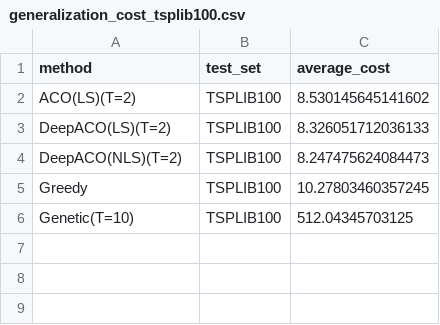
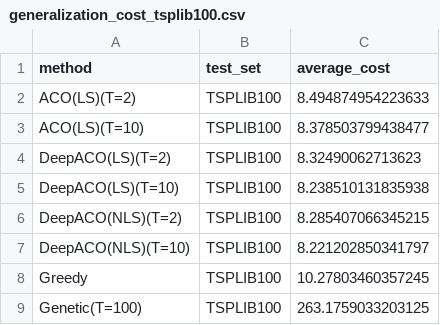
Before and after one commit to Erostrate9/DeepACO, a CSV file: project/results/generalization_cost_tsplib100.csv, drawn as a sheet.

Commit message:
Updated test results

```diff
--- a/project/results/generalization_cost_tsplib100.csv
+++ b/project/results/generalization_cost_tsplib100.csv
@@ -1,6 +1,9 @@
 method,test_set,average_cost
-ACO(LS)(T=2),TSPLIB100,8.530145645141602
-DeepACO(LS)(T=2),TSPLIB100,8.326051712036133
-DeepACO(NLS)(T=2),TSPLIB100,8.247475624084473
+ACO(LS)(T=2),TSPLIB100,8.494874954223633
+ACO(LS)(T=10),TSPLIB100,8.378503799438477
+DeepACO(LS)(T=2),TSPLIB100,8.32490062713623
+DeepACO(LS)(T=10),TSPLIB100,8.238510131835938
+DeepACO(NLS)(T=2),TSPLIB100,8.285407066345215
+DeepACO(NLS)(T=10),TSPLIB100,8.221202850341797
 Greedy,TSPLIB100,10.27803460357245
-Genetic(T=10),TSPLIB100,512.04345703125
+Genetic(T=100),TSPLIB100,263.1759033203125
```
Also changed, not shown: 6 other files.
